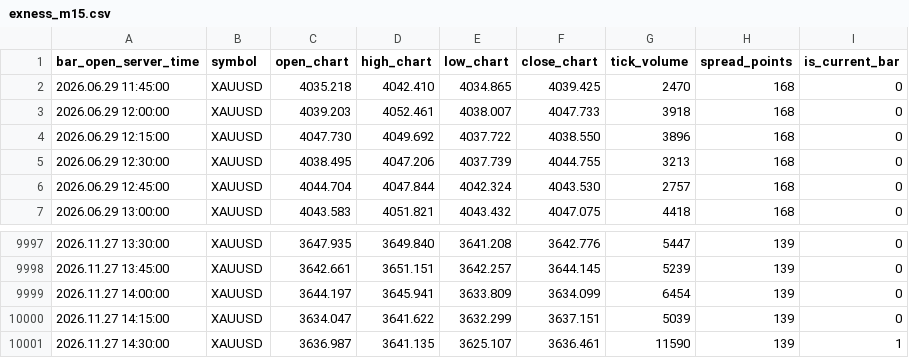
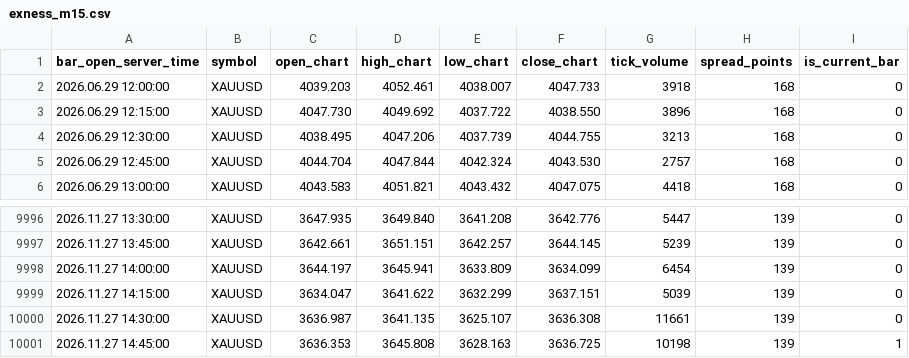
Before and after one commit to nkrabby/gold-terminal, a CSV file: market/exness_m15.csv, drawn as a sheet; only a part is shown, gaps mark what is left out.

Commit message:
data: refresh Exness XAUUSD market snapshot

```diff
--- a/market/exness_m15.csv
+++ b/market/exness_m15.csv
@@ -1,3 +1,2 @@
 bar_open_server_time,symbol,open_chart,high_chart,low_chart,close_chart,tick_volume,spread_points,is_current_bar
-2026.06.29 11:45:00,XAUUSD,4035.218,4042.410,4034.865,4039.425,2470,168,0
 2026.06.29 12:00:00,XAUUSD,4039.203,4052.461,4038.007,4047.733,3918,168,0
@@ -10000,2 +9999,3 @@ bar_open_server_time,symbol,open_chart,high_chart,low_chart,close_chart,tick_vol
 2026.11.27 14:15:00,XAUUSD,3634.047,3641.622,3632.299,3637.151,5039,139,0
-2026.11.27 14:30:00,XAUUSD,3636.987,3641.135,3625.107,3636.461,11590,139,1
+2026.11.27 14:30:00,XAUUSD,3636.987,3641.135,3625.107,3636.308,11661,139,0
+2026.11.27 14:45:00,XAUUSD,3636.353,3645.808,3628.163,3636.725,10198,139,1
```
Also changed, not shown: market/exness_h1.csv, 1 other file.
